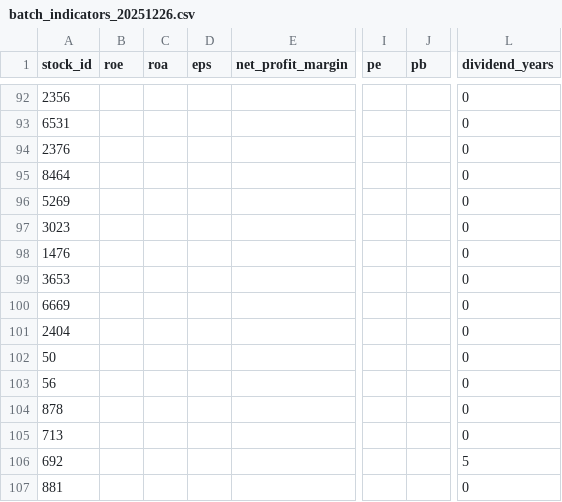
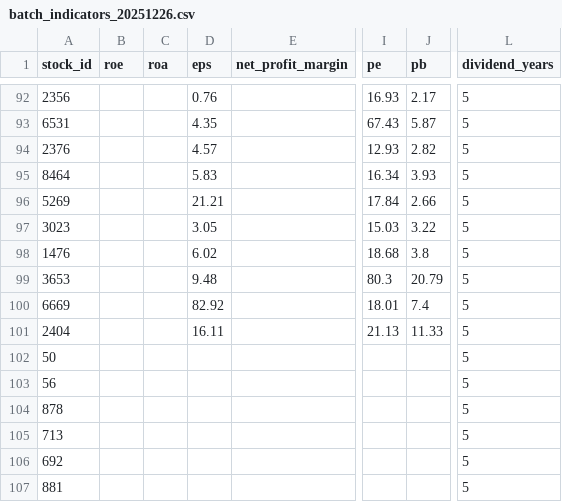
Before and after one commit to D1204387/twstock-selector, a CSV file: data/cache/batch_indicators_20251226.csv, drawn as a sheet; only a part is shown, gaps mark what is left out; the diff covers the shown part only; the diff names each change by its address in the sheet, - before the commit and + after, or states it on an @@ line.

```diff
--- a/data/cache/batch_indicators_20251226.csv
+++ b/data/cache/batch_indicators_20251226.csv
-D92 (eps): (empty)
+D92 (eps): 0.76
-I92 (pe): (empty)
+I92 (pe): 16.93
-J92 (pb): (empty)
+J92 (pb): 2.17
-L92:L105 (dividend_years): 0
+L92:L105 (dividend_years): 5
-D93 (eps): (empty)
+D93 (eps): 4.35
-I93 (pe): (empty)
+I93 (pe): 67.43
-J93 (pb): (empty)
+J93 (pb): 5.87
-D94 (eps): (empty)
+D94 (eps): 4.57
-I94 (pe): (empty)
+I94 (pe): 12.93
-J94 (pb): (empty)
+J94 (pb): 2.82
-D95 (eps): (empty)
+D95 (eps): 5.83
-I95 (pe): (empty)
+I95 (pe): 16.34
-J95 (pb): (empty)
+J95 (pb): 3.93
-D96 (eps): (empty)
+D96 (eps): 21.21
-I96 (pe): (empty)
+I96 (pe): 17.84
-J96 (pb): (empty)
+J96 (pb): 2.66
-D97 (eps): (empty)
+D97 (eps): 3.05
-I97 (pe): (empty)
+I97 (pe): 15.03
-J97 (pb): (empty)
+J97 (pb): 3.22
-D98 (eps): (empty)
+D98 (eps): 6.02
-I98 (pe): (empty)
+I98 (pe): 18.68
-J98 (pb): (empty)
+J98 (pb): 3.8
-D99 (eps): (empty)
+D99 (eps): 9.48
-I99 (pe): (empty)
+I99 (pe): 80.3
-J99 (pb): (empty)
+J99 (pb): 20.79
-D100 (eps): (empty)
+D100 (eps): 82.92
-I100 (pe): (empty)
+I100 (pe): 18.01
-J100 (pb): (empty)
+J100 (pb): 7.4
-D101 (eps): (empty)
+D101 (eps): 16.11
-I101 (pe): (empty)
+I101 (pe): 21.13
-J101 (pb): (empty)
+J101 (pb): 11.33
-L107 (dividend_years): 0
+L107 (dividend_years): 5
```
Also changed, not shown: 79 edited cells elsewhere in this file.
